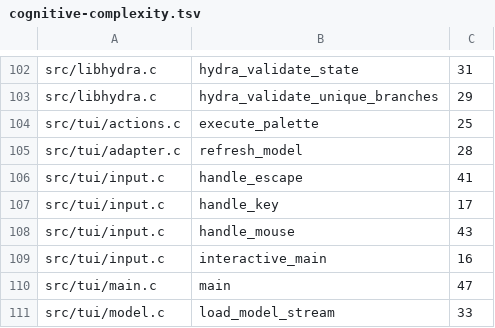
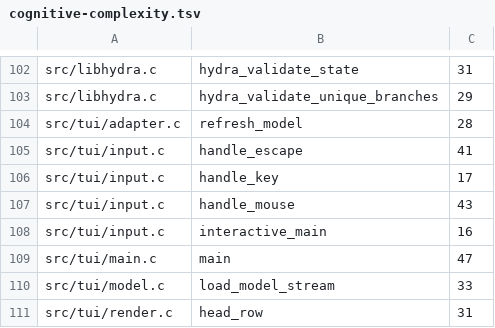
Before and after one commit to Someblueman/hydra, a TSV file: docs/quality/cognitive-complexity.tsv, drawn as a sheet; only a part is shown, gaps mark what is left out; the shorter side is filled out with more unchanged rows; the diff names each change by its address in the sheet, - before the commit and + after, or states it on an @@ line.

Commit message:
Make TUI actions declarative and document feature extension points

```diff
--- a/docs/quality/cognitive-complexity.tsv
+++ b/docs/quality/cognitive-complexity.tsv
-row 104: src/tui/actions.c | execute_palette | 25
```
Also changed, not shown: 8 other files.
